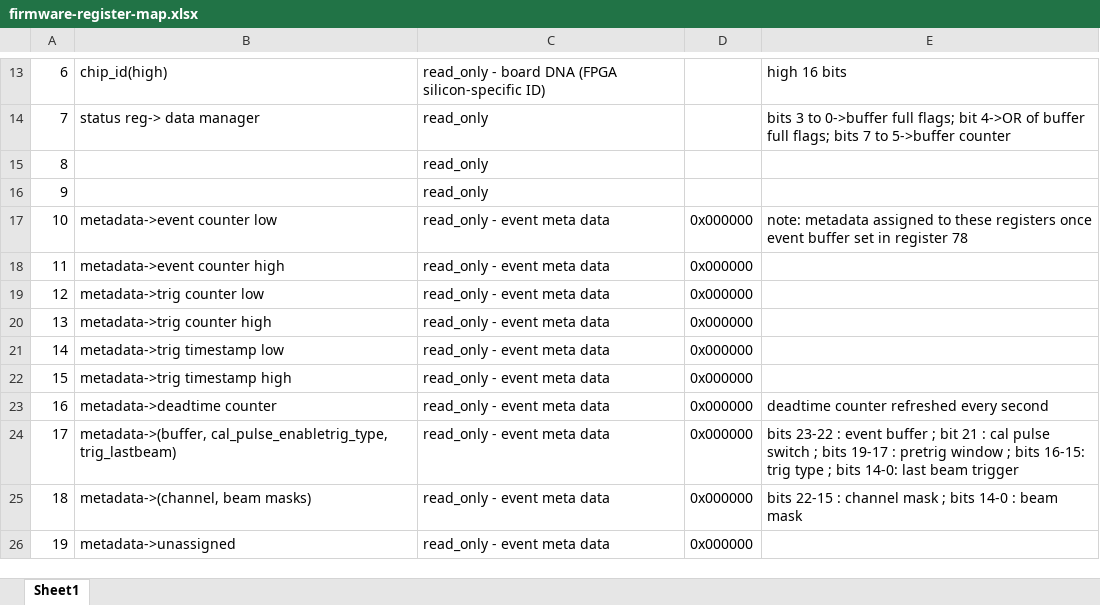
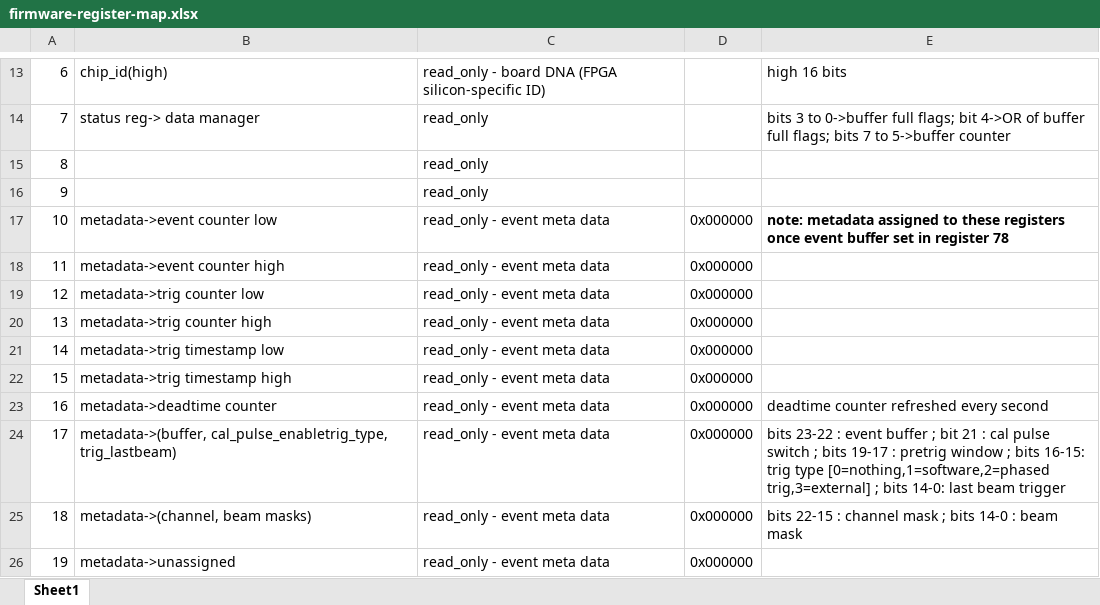
Before and after one commit to ejobe/firmware-phased-array, an Excel workbook: doc/firmware-register-map.xlsx, sheet Sheet1, drawn as a sheet; only a part is shown, gaps mark what is left out; values as stored, in another font and other column widths than the file's, no borders; the diff names each change by its address in the sheet, - before the commit and + after, or states it on an @@ line.

```diff
--- a/doc/firmware-register-map.xlsx (sheet Sheet1)
+++ b/doc/firmware-register-map.xlsx (sheet Sheet1)
-E17 bold: off
+E17 bold: on
-E24: …trig type ; bits…
+E24: …trig type [0=nothing,1=software,2=phased trig,3=external] ; bits…
```
Also changed, not shown: 4 other files.
